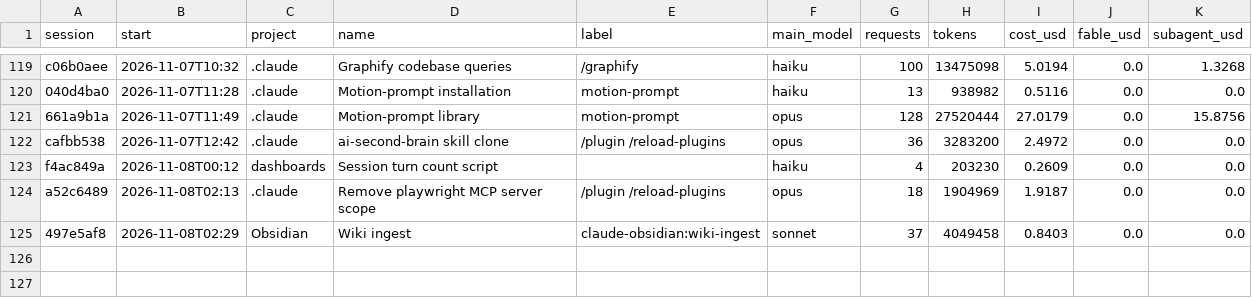
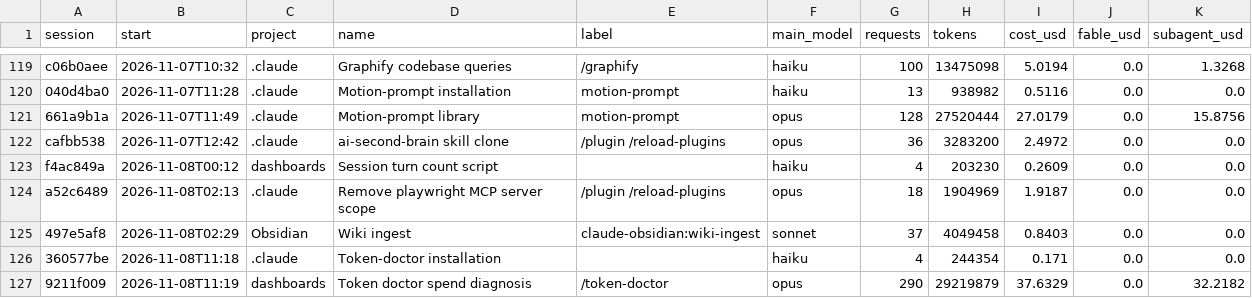
Before and after one commit to Baskers1/claude-usage-data, a CSV file: sessions.csv, drawn as a sheet; only a part is shown, gaps mark what is left out; the diff names each change by its address in the sheet, - before the commit and + after, or states it on an @@ line.

```diff
--- a/sessions.csv
+++ b/sessions.csv
+row 126: 360577be | 2026-11-08T11:18 | .claude | Token-doctor installation |  | haiku | 4 | 244354 | 0.171 | 0.0 | 0.0
+row 127: 9211f009 | 2026-11-08T11:19 | dashboards | Token doctor spend diagnosis | /token-doctor | opus | 290 | 29219879 | 37.6329 | 0.0 | 32.2182
```
Also changed, not shown: usage.csv, 1 other file.
